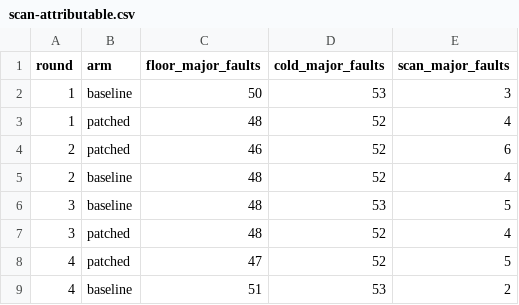
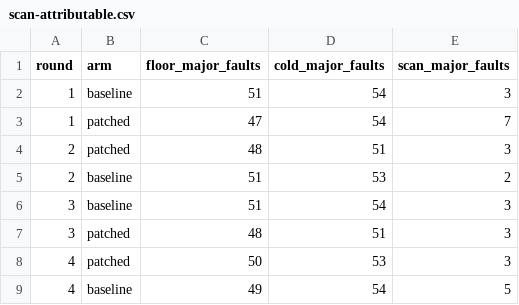
Before and after one commit to pmcfadin/cqlite, a CSV file: docs/reports/issue-2824-artifacts/ab/scan-attributable.csv, drawn as a sheet.

Commit message:
docs(#2824): final A/B numbers — scan-attributable faults identical at 3.0
With the env pinned and the floor no longer pre-warming its own cold run, the
primary signal is a clean null: median 3.0 scan-attributable major faults in both
arms across ~630,000 pages. The advice census records that the arms differ in
exactly one issued madvise, and that neither ever issues MADV_SEQUENTIAL.

```diff
--- a/docs/reports/issue-2824-artifacts/ab/scan-attributable.csv
+++ b/docs/reports/issue-2824-artifacts/ab/scan-attributable.csv
@@ -1,9 +1,9 @@
 round,arm,floor_major_faults,cold_major_faults,scan_major_faults
-1,baseline,50,53,3
-1,patched,48,52,4
-2,patched,46,52,6
-2,baseline,48,52,4
-3,baseline,48,53,5
-3,patched,48,52,4
-4,patched,47,52,5
-4,baseline,51,53,2
+1,baseline,51,54,3
+1,patched,47,54,7
+2,patched,48,51,3
+2,baseline,51,53,2
+3,baseline,51,54,3
+3,patched,48,51,3
+4,patched,50,53,3
+4,baseline,49,54,5
```
Also changed, not shown: docs/reports/issue-2824-artifacts/ab/summary.csv, 3 other files.
